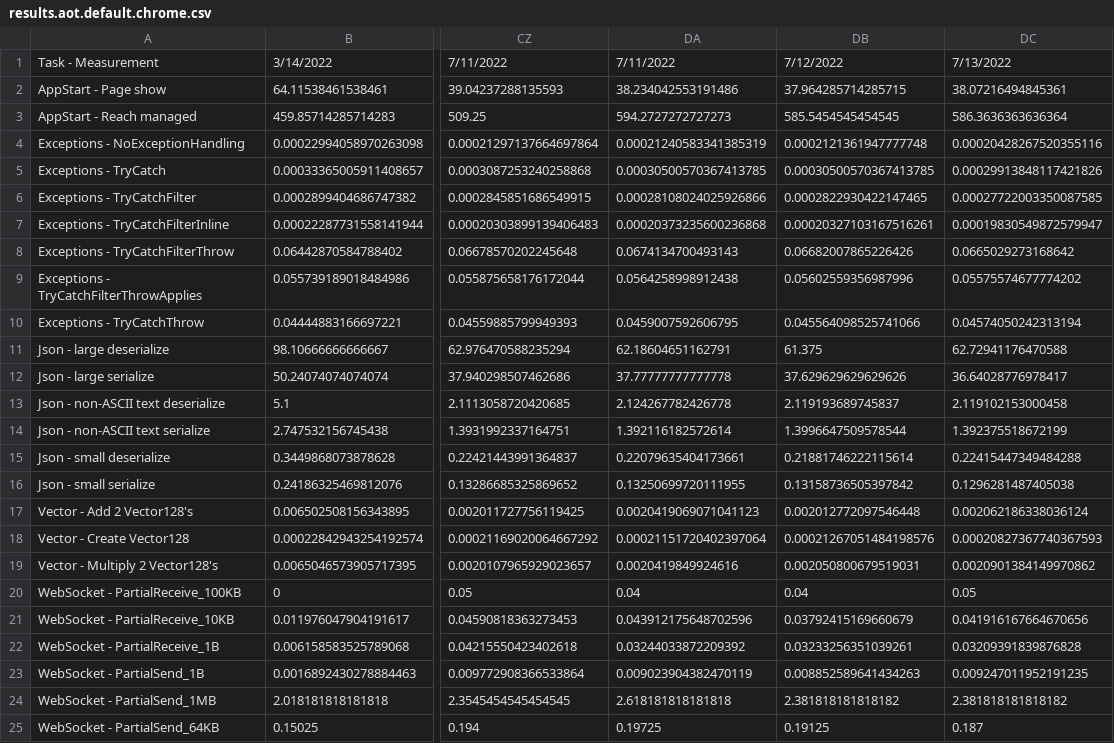
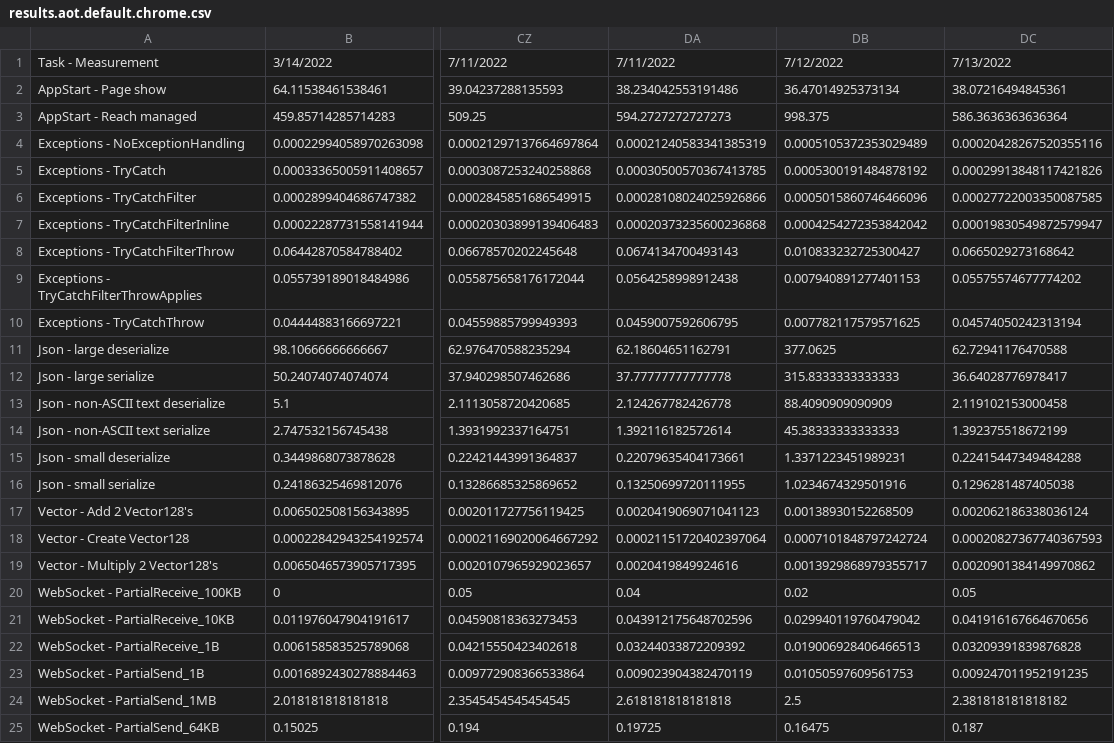
Before and after one commit to radekdoulik/WasmPerformanceMeasurements, a CSV file: csv/results.aot.default.chrome.csv, drawn as a sheet; only a part is shown, gaps mark what is left out; the diff names each change by its address in the sheet, - before the commit and + after, or states it on an @@ line.

```diff
--- a/csv/results.aot.default.chrome.csv
+++ b/csv/results.aot.default.chrome.csv
-DB2: 37.964285714285715
+DB2: 36.47014925373134
-DB3: 585.5454545454545
+DB3: 998.375
-DB4: 0.0002121361947777748
+DB4: 0.0005105372353029489
-DB5: 0.00030500570367413785
+DB5: 0.0005300191484878192
-DB6: 0.0002822930422147465
+DB6: 0.0005015860746466096
-DB7: 0.00020327103167516261
+DB7: 0.0004254272353842042
-DB8: 0.06682007865226426
+DB8: 0.010833232725300427
-DB9: 0.05602559356987996
+DB9: 0.007940891277401153
-DB10: 0.045564098525741066
+DB10: 0.007782117579571625
-DB11: 61.375
+DB11: 377.0625
-DB12: 37.629629629629626
+DB12: 315.8333333333333
-DB13: 2.119193689745837
+DB13: 88.4090909090909
-DB14: 1.3996647509578544
+DB14: 45.38333333333333
-DB15: 0.21881746222115614
+DB15: 1.3371223451989231
-DB16: 0.13158736505397842
+DB16: 1.0234674329501916
-DB17: 0.002012772097546448
+DB17: 0.00138930152268509
-DB18: 0.00021267051484198576
+DB18: 0.0007101848797242724
-DB19: 0.002050800679519031
+DB19: 0.0013929868979355717
-DB20: 0.04
+DB20: 0.02
-DB21: 0.03792415169660679
+DB21: 0.029940119760479042
-DB22: 0.03233256351039261
+DB22: 0.019006928406466513
-DB23: 0.008852589641434263
+DB23: 0.01050597609561753
-DB24: 2.381818181818182
+DB24: 2.5
-DB25: 0.19125
+DB25: 0.16475
```
Also changed, not shown: csv/results.aot.default.firefox.csv, csv/results.aot.simd+wasm-eh.firefox.csv, 30 other files.
